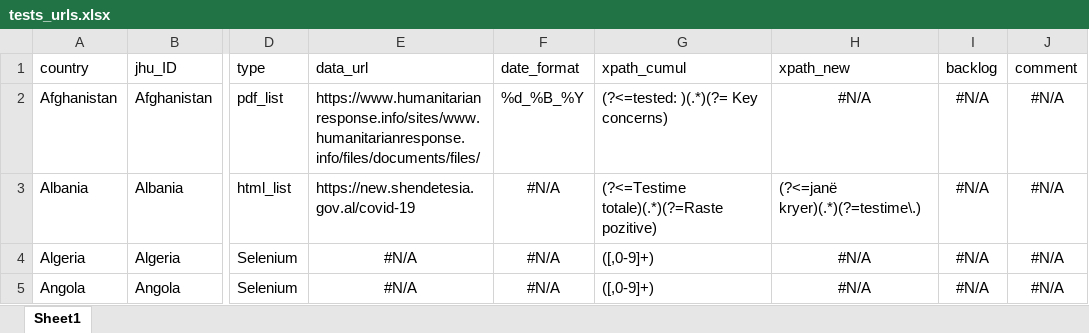
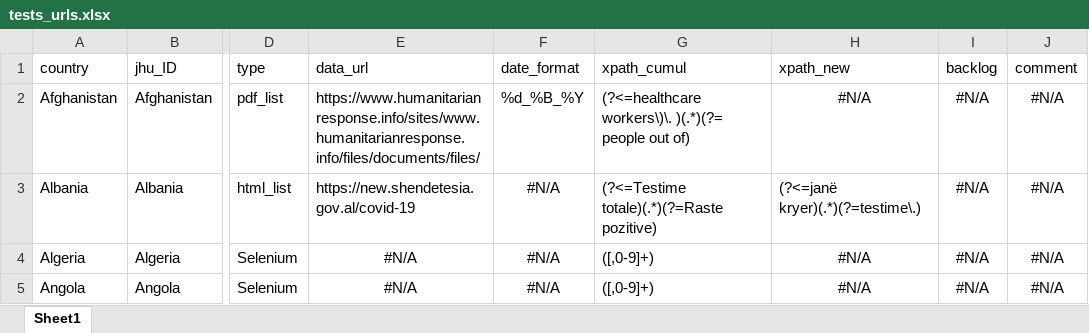
Before and after one commit to finddx/FINDCov19TrackerData, an Excel workbook: manual/tests_urls.xlsx, sheet Sheet1, drawn as a sheet; only a part is shown, gaps mark what is left out; values as stored, in another font and other column widths than the file's, no borders; the diff names each change by its address in the sheet, - before the commit and + after, or states it on an @@ line.

Commit message:
fix xpath_cumul Afghanistan

```diff
--- a/manual/tests_urls.xlsx (sheet Sheet1)
+++ b/manual/tests_urls.xlsx (sheet Sheet1)
-G2 (xpath_cumul): (?<=tested: )(.*)(?= Key concerns)
+G2 (xpath_cumul): (?<=healthcare workers\)\. )(.*)(?= people out of)
```
